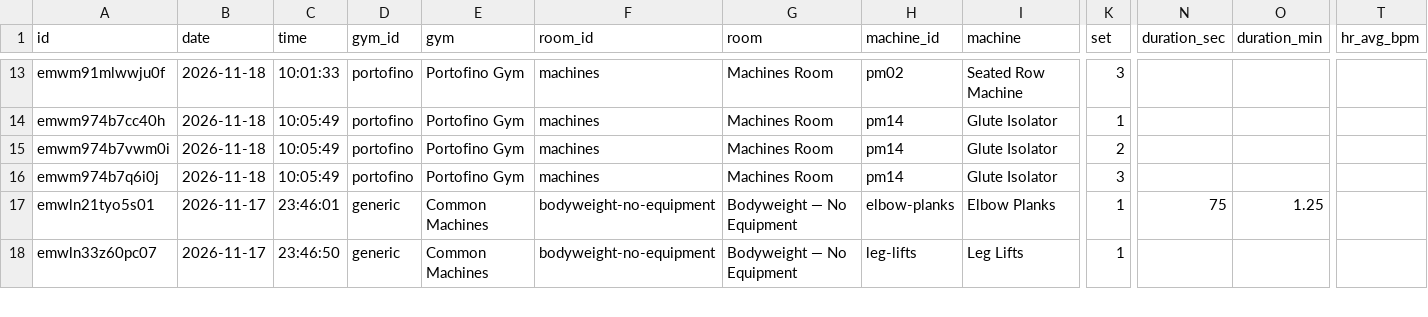
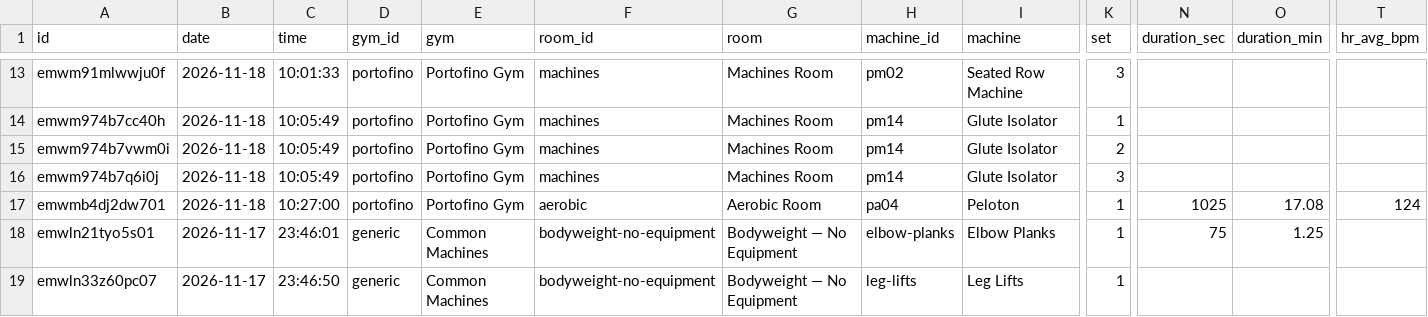
Before and after one commit to jaschro/traintracks, a CSV file: workout-log.csv, drawn as a sheet; only a part is shown, gaps mark what is left out; rows hold the shown columns only; the diff names each change by its address in the sheet, - before the commit and + after, or states it on an @@ line.

```diff
--- a/workout-log.csv
+++ b/workout-log.csv
+row 17: emwmb4dj2dw701 | 2026-11-18 | 10:27:00 | portofino | Portofino Gym | aerobic | Aerobic Room | pa04 | Peloton | 1 | 1025 | 17.08 | 124
```
